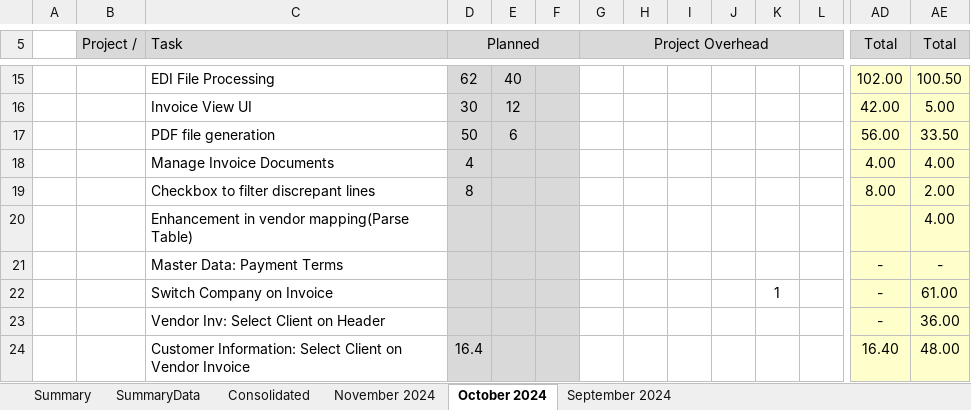
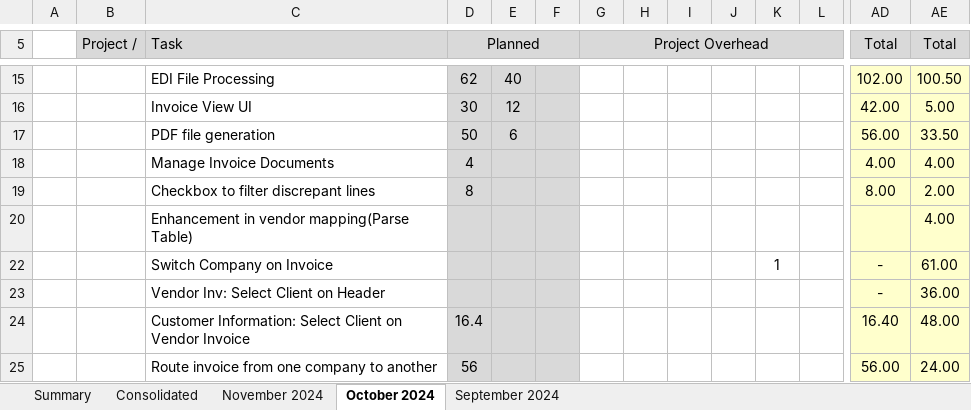
Before and after one commit to tsfszd/docs, an Excel workbook: hiqu/HR/Performance Evaluation/November 2024/Project Summary/Project Performance Report.xlsx, sheet October 2024, drawn as a sheet; only a part is shown, gaps mark what is left out; the shorter side is filled out with more unchanged rows; values as stored, in another font and other column widths than the file's, no borders; rows hold the shown columns only; the diff names each change by its address in the sheet, - before the commit and + after, or states it on an @@ line.

Commit message:
November HR Data

```diff
--- a/hiqu/HR/Performance Evaluation/November 2024/Project Summary/Project Performance Report.xlsx (sheet October 2024)
+++ b/hiqu/HR/Performance Evaluation/November 2024/Project Summary/Project Performance Report.xlsx (sheet October 2024)
@@ sheet tab hidden: SummaryData @@
@@ row 21 hidden:  |  | Master Data: Payment Terms |  |  |  |  |  |  |  |  |  | - | - @@
```
Also changed, not shown: sheet Consolidated, sheet November 2024, sheet September 2024, sheet Summary, charts or pictures, hiqu/HR/Performance Evaluation/November 2024/Dev/Arslan Khalid.xlsx, hiqu/HR/Performance Evaluation/November 2024/Dev/Fawad Ahmad.xlsx, 14 other files.
